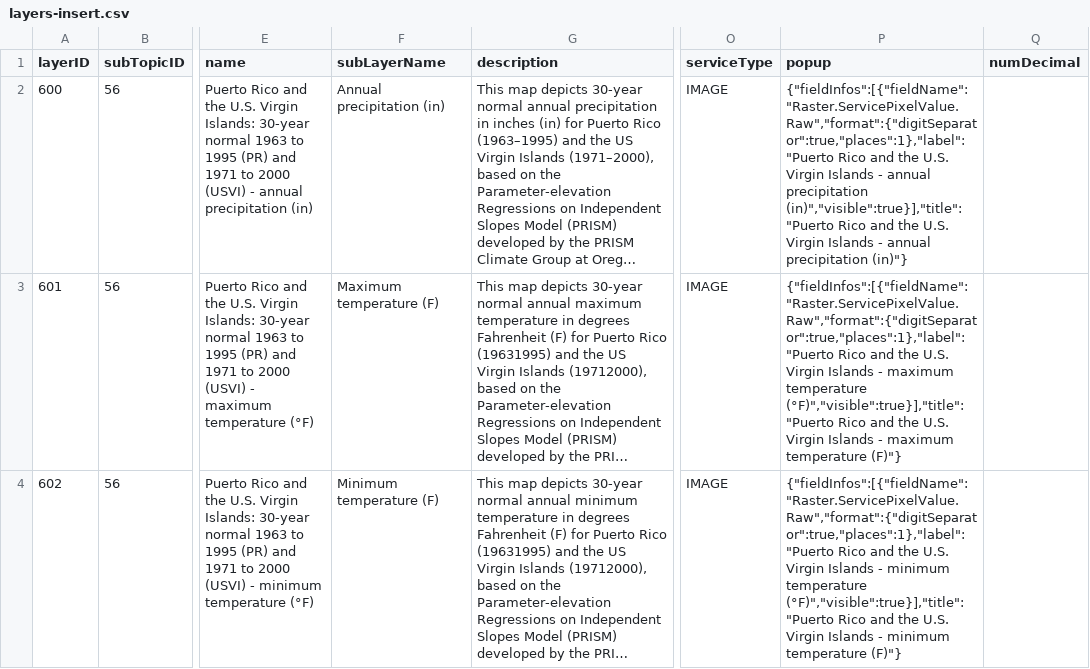
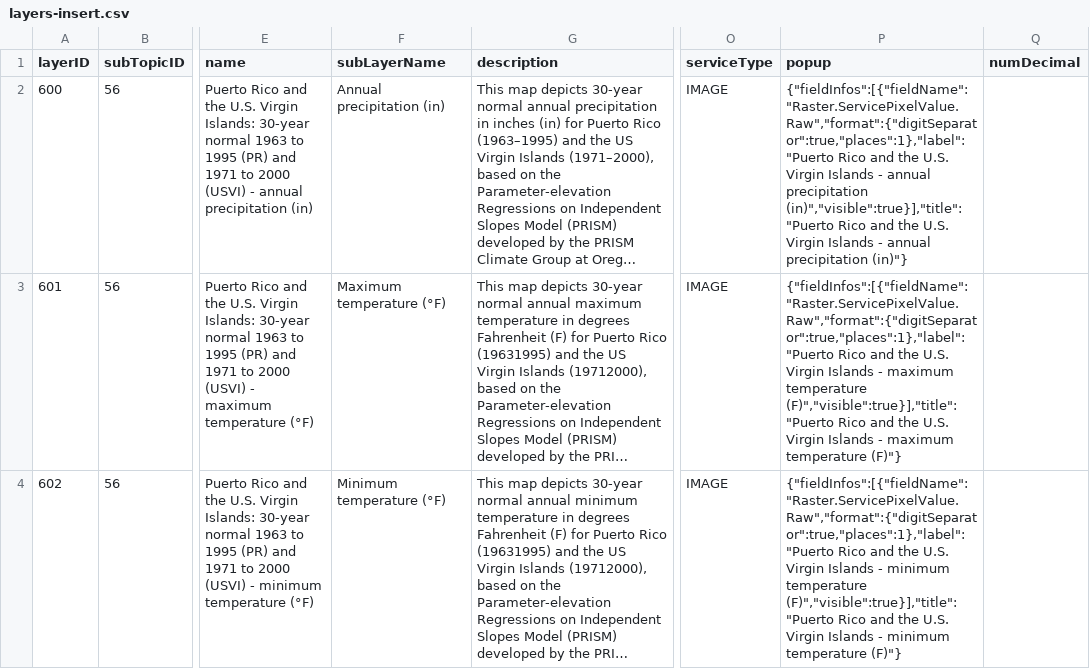
Before and after one commit to USEPA/EnviroAtlas_DB, a CSV file: changes/local/64-add-PRVI-PRISM/layers-insert.csv, drawn as a sheet; only a part is shown, gaps mark what is left out; long unchanged cells end in …; the diff names each change by its address in the sheet, - before the commit and + after, or states it on an @@ line.

```diff
--- a/changes/local/64-add-PRVI-PRISM/layers-insert.csv
+++ b/changes/local/64-add-PRVI-PRISM/layers-insert.csv
-F3 (subLayerName): Maximum temperature (F)
+F3 (subLayerName): Maximum temperature (°F)
-P3 (popup): …maximum temperature (°F)","visible":true}],"title":"Puerto Rico and…
+P3 (popup): …maximum temperature (F)","visible":true}],"title":"Puerto Rico and…
-F4 (subLayerName): Minimum temperature (F)
+F4 (subLayerName): Minimum temperature (°F)
-P4 (popup): …minimum temperature (°F)","visible":true}],"title":"Puerto Rico and…
+P4 (popup): …minimum temperature (F)","visible":true}],"title":"Puerto Rico and…
```
Also changed, not shown: changes/local/64-add-PRVI-PRISM/subtopics-insert.csv.
